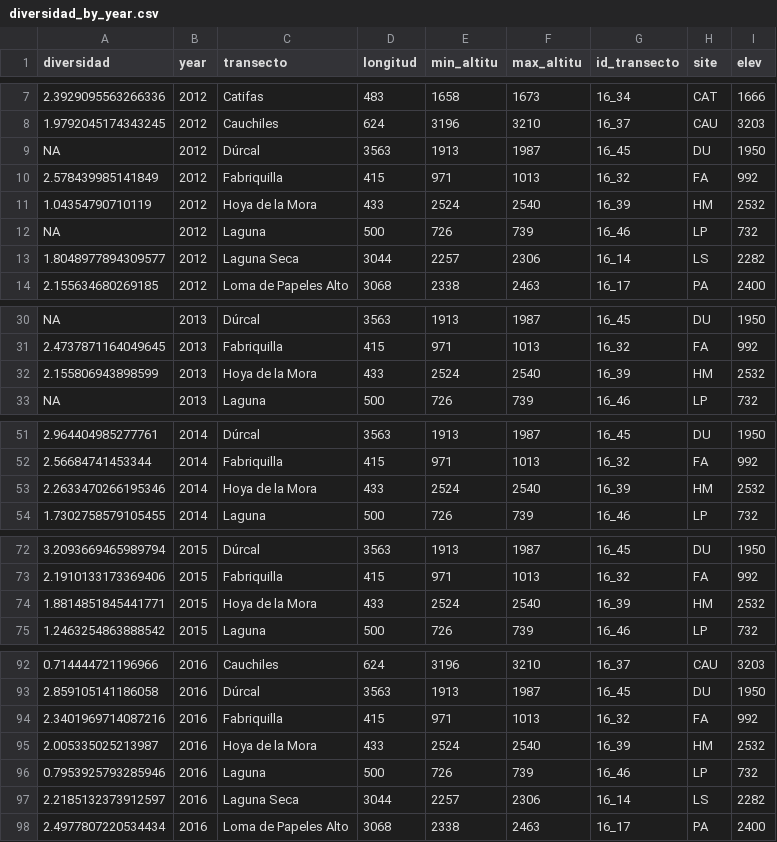
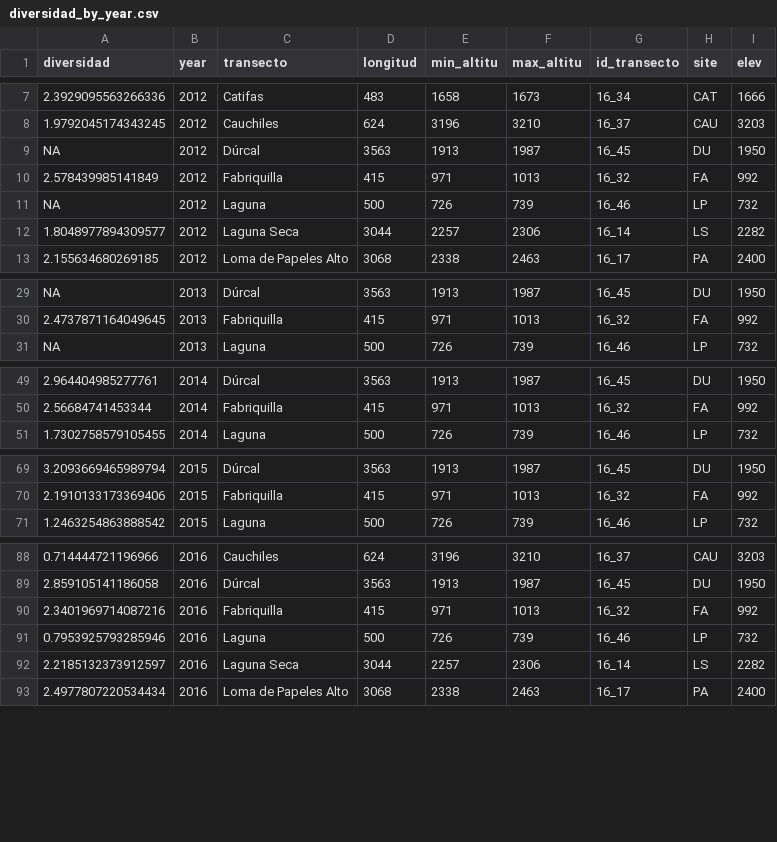
Before and after one commit to ajpelu/ms_mariposas_biodiversity, a CSV file: data/diversidad_by_year.csv, drawn as a sheet; only a part is shown, gaps mark what is left out; the diff covers the shown part only; the diff names each change by its address in the sheet, - before the commit and + after, or states it on an @@ line.

```diff
--- a/data/diversidad_by_year.csv
+++ b/data/diversidad_by_year.csv
-row 11: 1.04354790710119 | 2012 | Hoya de la Mora | 433 | 2524 | 2540 | 16_39 | HM | 2532
-row 32: 2.155806943898599 | 2013 | Hoya de la Mora | 433 | 2524 | 2540 | 16_39 | HM | 2532
-row 53: 2.2633470266195346 | 2014 | Hoya de la Mora | 433 | 2524 | 2540 | 16_39 | HM | 2532
-row 74: 1.8814851845441771 | 2015 | Hoya de la Mora | 433 | 2524 | 2540 | 16_39 | HM | 2532
-row 95: 2.005335025213987 | 2016 | Hoya de la Mora | 433 | 2524 | 2540 | 16_39 | HM | 2532
```
Also changed, not shown: 4 removed rows elsewhere in this file, data/densidad_by_year.csv, data/riqueza_by_year.csv, 10 other files.
